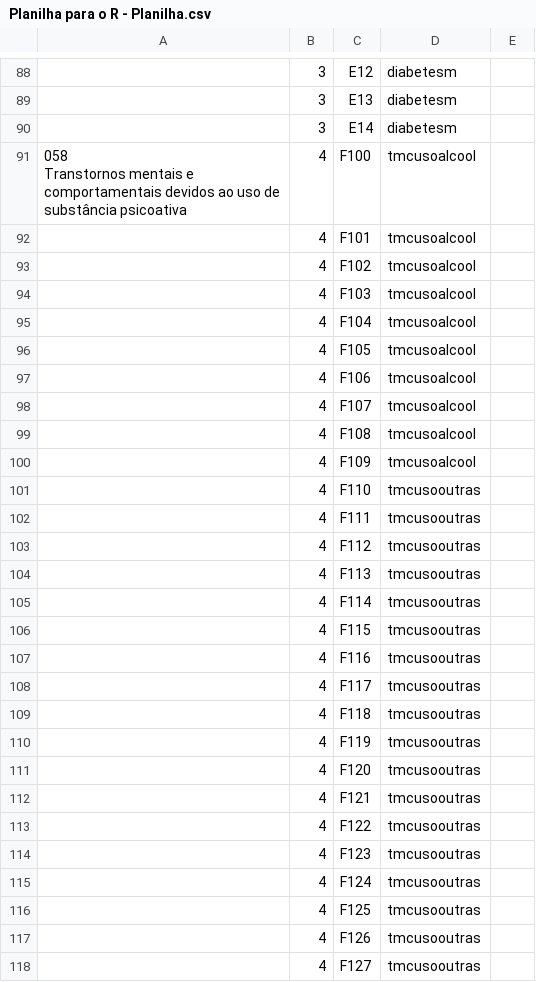
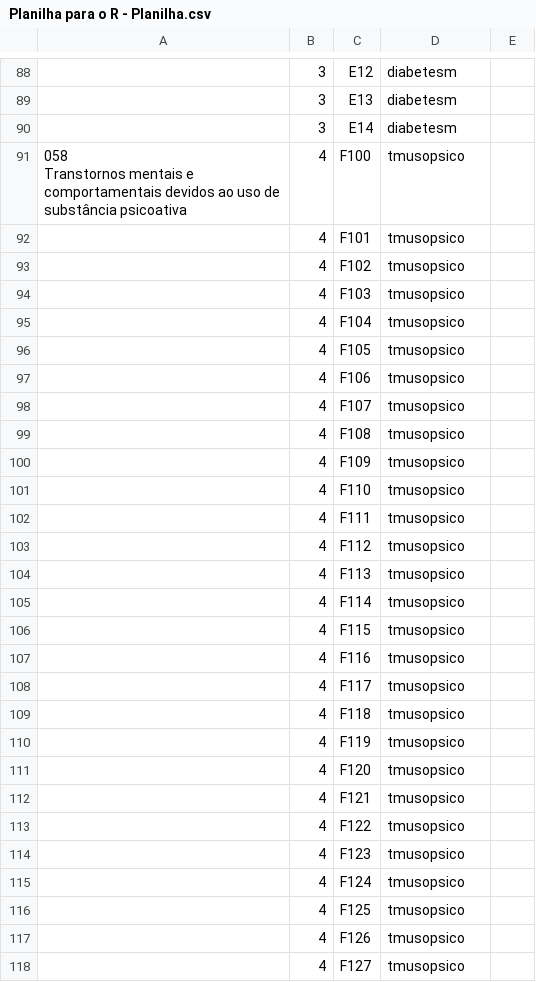
Before and after one commit to uai-ufmg/brumadinho37, a CSV file: Planilha para o R - Planilha.csv, drawn as a sheet; only a part is shown, gaps mark what is left out; the diff covers the shown part only; the diff names each change by its address in the sheet, - before the commit and + after, or states it on an @@ line.

Commit message:
Atualização na planilha

```diff
--- a/Planilha para o R - Planilha.csv
+++ b/Planilha para o R - Planilha.csv
-D91:D100: tmcusoalcool
+D91:D100: tmusopsico
-D101:D118: tmcusooutras
+D101:D118: tmusopsico
```
Also changed, not shown: 63 edited cells elsewhere in this file.
